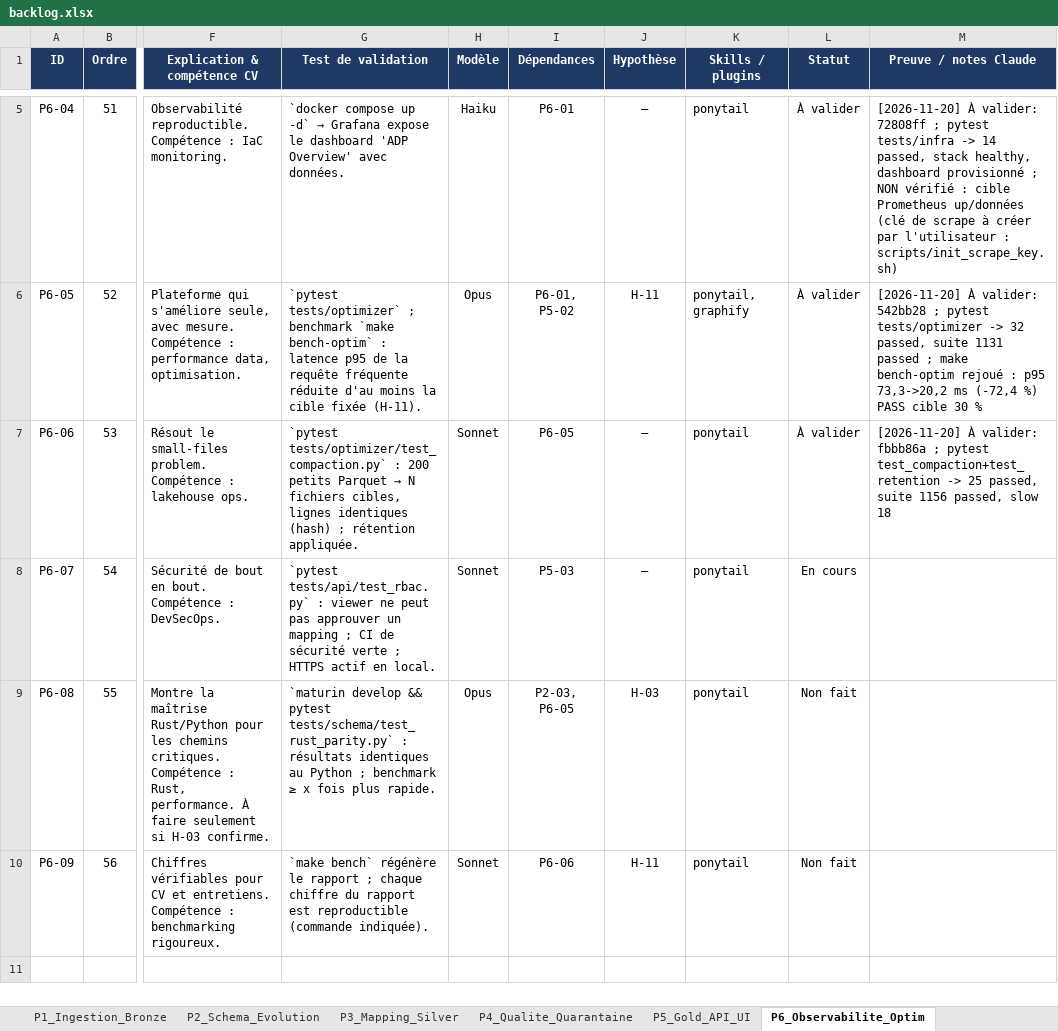
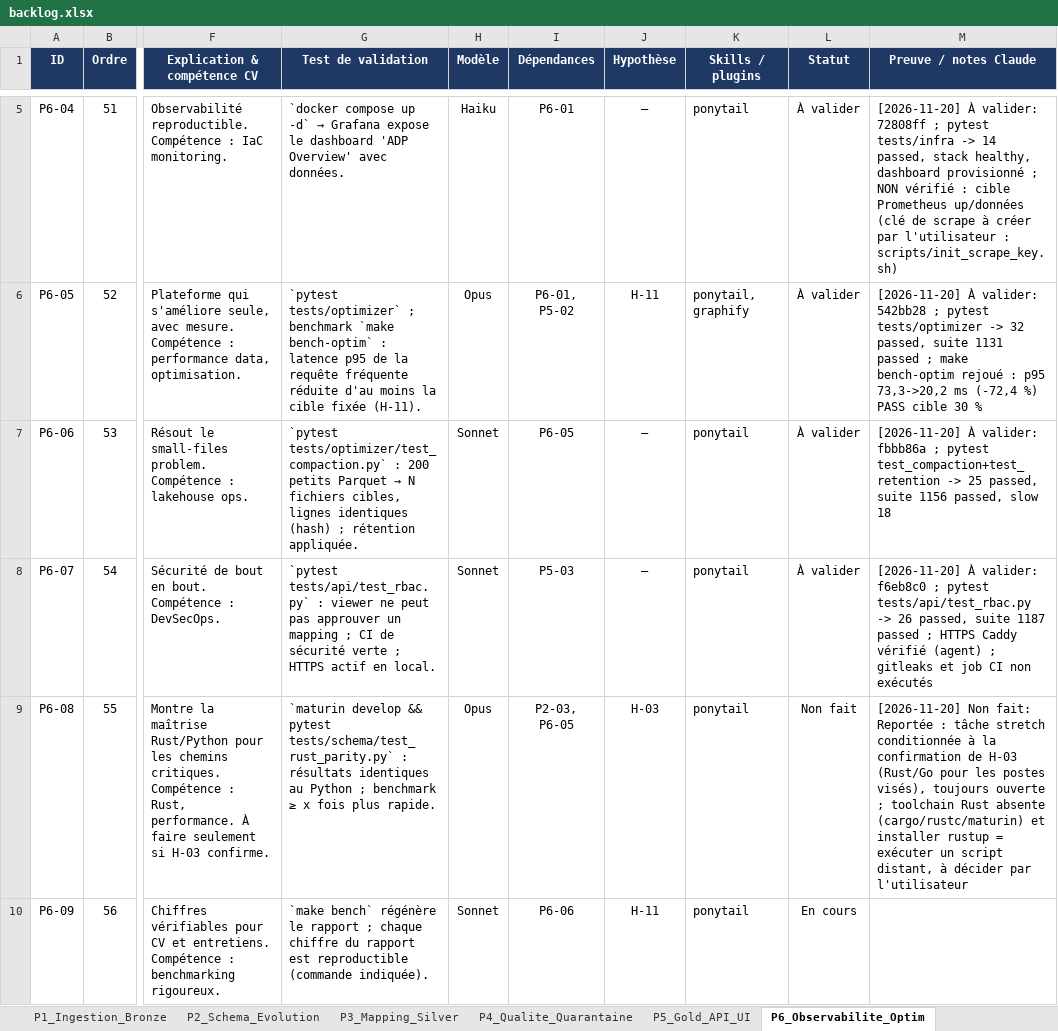
Before and after one commit to hajar-hamid-coder/adaptive-data-platform, an Excel workbook: backlog/backlog.xlsx, sheet P6_Observabilite_Optim, drawn as a sheet; only a part is shown, gaps mark what is left out; values as stored, in another font and other column widths than the file's, no borders; conditional formats not drawn; the diff names each change by its address in the sheet, - before the commit and + after, or states it on an @@ line.

```diff
--- a/backlog/backlog.xlsx (sheet P6_Observabilite_Optim)
+++ b/backlog/backlog.xlsx (sheet P6_Observabilite_Optim)
-L8 (Statut): En cours
+L8 (Statut): À valider
-M8 (Preuve / notes Claude): (empty)
+M8 (Preuve / notes Claude): [2026-11-20] À valider: f6eb8c0 ; pytest tests/api/test_rbac.py -> 26 passed, suite 1187 passed ; HTTPS Caddy vérifié (agent) ; gitleaks et job CI non exécutés
-M9 (Preuve / notes Claude): (empty)
+M9 (Preuve / notes Claude): [2026-11-20] Non fait: Reportée : tâche stretch conditionnée à la confirmation de H-03 (Rust/Go pour les postes visés), toujours ouverte ; toolchain Rust absente (cargo/rustc/maturin) et installer rustup = exécuter un script distant, à décider par l'utilisateur
-L10 (Statut): Non fait
+L10 (Statut): En cours
```
Also changed, not shown: sheet Hypotheses, 9 other files.
